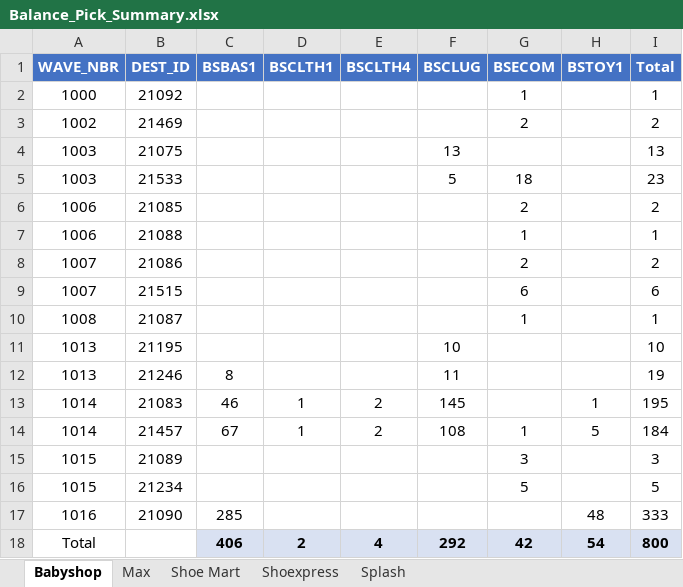
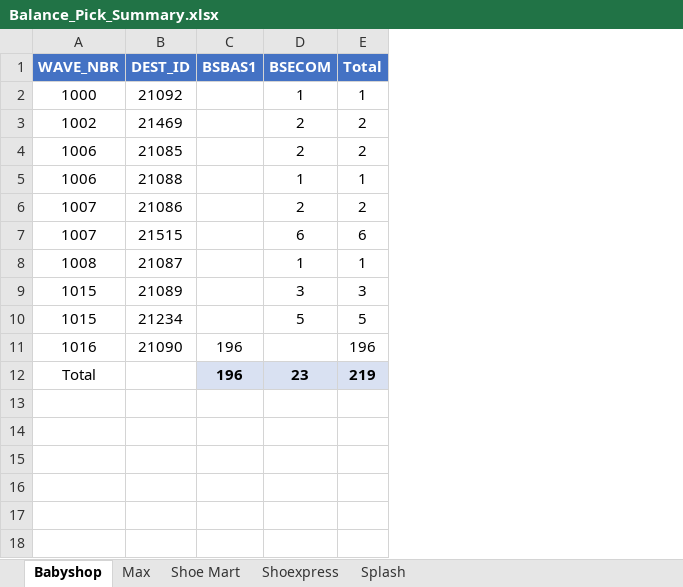
Before and after one commit to abs137/Balance-Pick, an Excel workbook: Balance_Pick_Summary.xlsx, sheet Babyshop, drawn as a sheet; values as stored, in another font and other column widths than the file's, no borders; removed rows and columns are numbered as before the commit, all else as after; the diff names each change by its address in the sheet, - before the commit and + after, or states it on an @@ line.

```diff
--- a/Balance_Pick_Summary.xlsx (sheet Babyshop)
+++ b/Balance_Pick_Summary.xlsx (sheet Babyshop)
-column D (BSCLTH1), empty
-column E (BSCLTH4), empty
-column F (BSCLUG), empty
-column H (BSTOY1), row 17: 48
-row 4: 1003 | 21075 |  |  |  | 13 |  |  | 13
-row 5: 1003 | 21533 |  |  |  | 5 | 18 |  | 23
-row 11: 1013 | 21195 |  |  |  | 10 |  |  | 10
-row 12: 1013 | 21246 | 8 |  |  | 11 |  |  | 19
-row 13: 1014 | 21083 | 46 | 1 | 2 | 145 |  | 1 | 195
-row 14: 1014 | 21457 | 67 | 1 | 2 | 108 | 1 | 5 | 184
-C11 (BSBAS1): 285
+C11 (BSBAS1): 196
-E11 (Total): 333
+E11 (Total): 196
-row 18: Total |  | 406 | 2 | 4 | 292 | 42 | 54 | 800
+row 12: Total |  | 196 | 23 | 219
```
Also changed, not shown: sheet Max, sheet Splash, sheet Shoe Mart.
